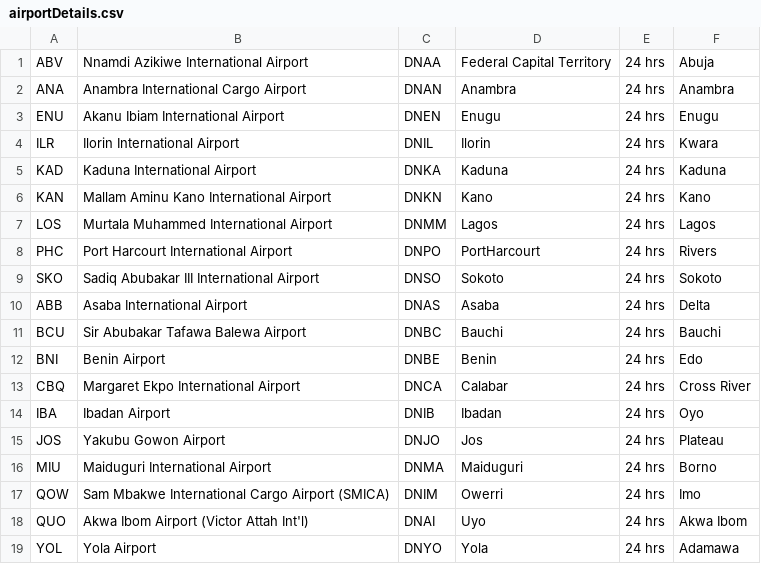
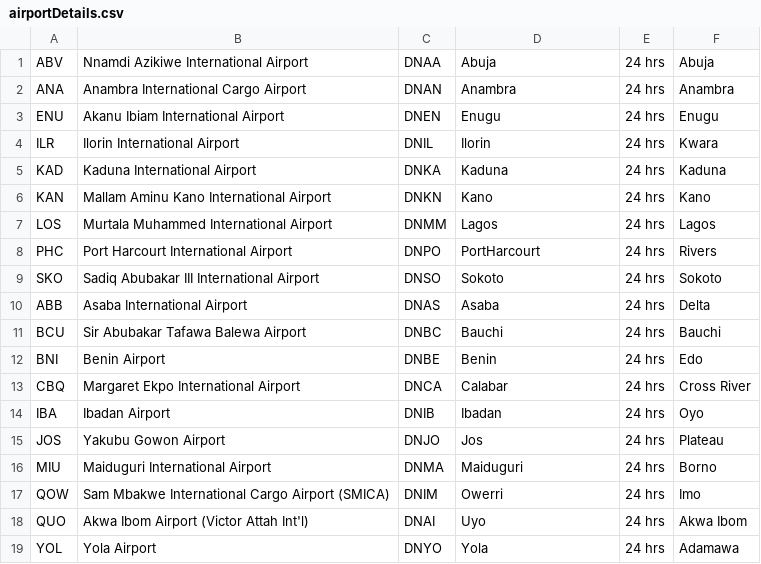
Before and after one commit to Besot/Airway-Backend, a CSV file: src/main/resources/data/airportDetails.csv, drawn as a sheet.

```diff
--- a/src/main/resources/data/airportDetails.csv
+++ b/src/main/resources/data/airportDetails.csv
@@ -1,2 +1,2 @@
-ABV,Nnamdi Azikiwe International Airport,DNAA,Federal Capital Territory,24 hrs,Abuja
+ABV,Nnamdi Azikiwe International Airport,DNAA,Abuja,24 hrs,Abuja
 ANA,Anambra International Cargo Airport,DNAN,Anambra,24 hrs,Anambra
```
Also changed, not shown: 25 other files.
